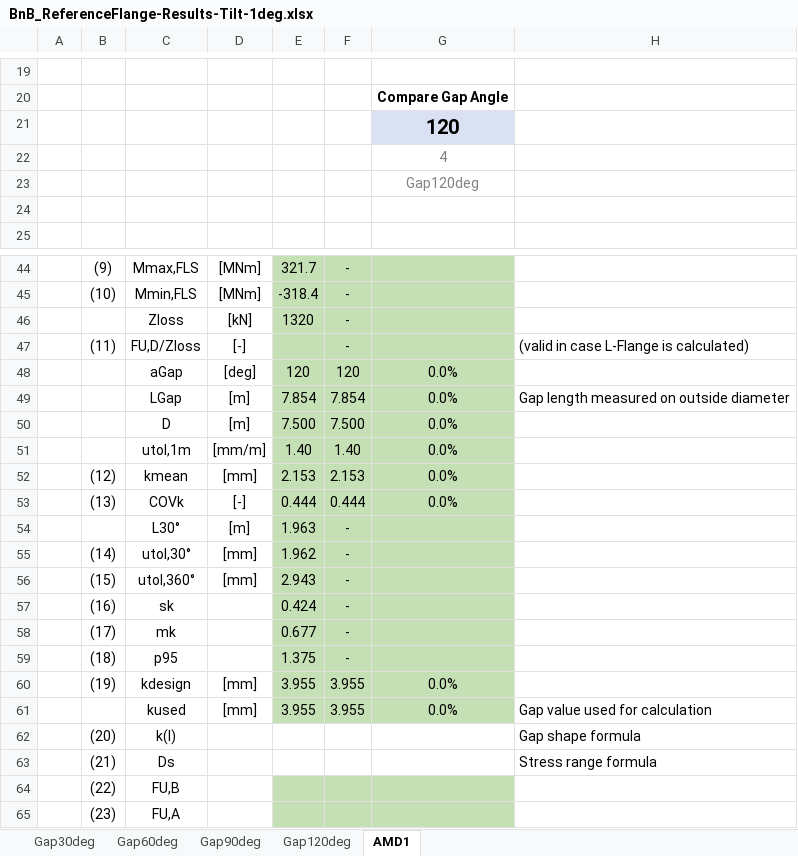
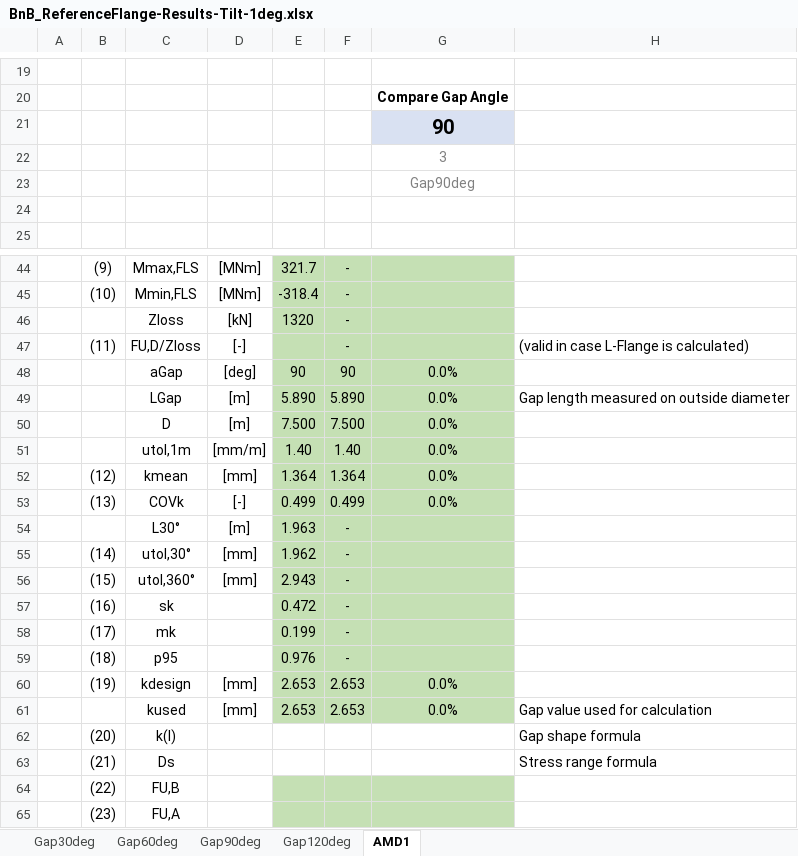
Before and after one commit to kcibv/pyflange, an Excel workbook: validations/flangesegments.PolynomialLFlangeSegment/BnB_ReferenceFlange-Results-Tilt-1deg.xlsx, sheet AMD1, drawn as a sheet; only a part is shown, gaps mark what is left out; values as stored, in another font and other column widths than the file's, no borders; charts and pictures and conditional formats not drawn; the diff covers the shown part only; the diff names each change by its address in the sheet, - before the commit and + after, or states it on an @@ line.

```diff
--- a/validations/flangesegments.PolynomialLFlangeSegment/BnB_ReferenceFlange-Results-Tilt-1deg.xlsx (sheet AMD1)
+++ b/validations/flangesegments.PolynomialLFlangeSegment/BnB_ReferenceFlange-Results-Tilt-1deg.xlsx (sheet AMD1)
-G21: 120
+G21: 90
-G22: 4
+G22: 3
-G23: Gap120deg
+G23: Gap90deg
-E48: 120
+E48: 90
-F48: 120
+F48: 90
-E49: 7.854
+E49: 5.890
-F49: 7.854
+F49: 5.890
-E52: 2.153
+E52: 1.364
-F52: 2.153
+F52: 1.364
-E53: 0.444
+E53: 0.499
-F53: 0.444
+F53: 0.499
-E57: 0.424
+E57: 0.472
-E58: 0.677
+E58: 0.199
-E59: 1.375
+E59: 0.976
-E60:E61: 3.955
+E60:E61: 2.653
-F60:F61: 3.955
+F60:F61: 2.653
```
Also changed, not shown: 37 edited cells elsewhere in this sheet, hidden cells, charts or pictures, validations/flangesegments.PolynomialLFlangeSegment/BnB_ReferenceFlange-Results-ShapeFactor-1.2.xlsx, validations/flangesegments.PolynomialLFlangeSegment/BnB_ReferenceFlange-Results.xlsx, 6 other files.
